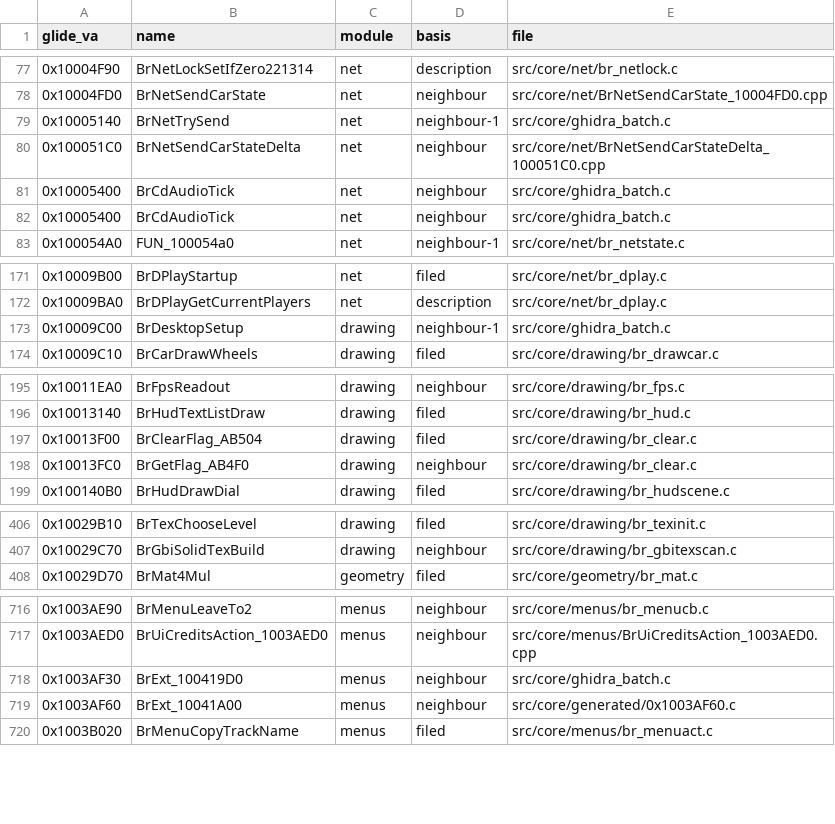
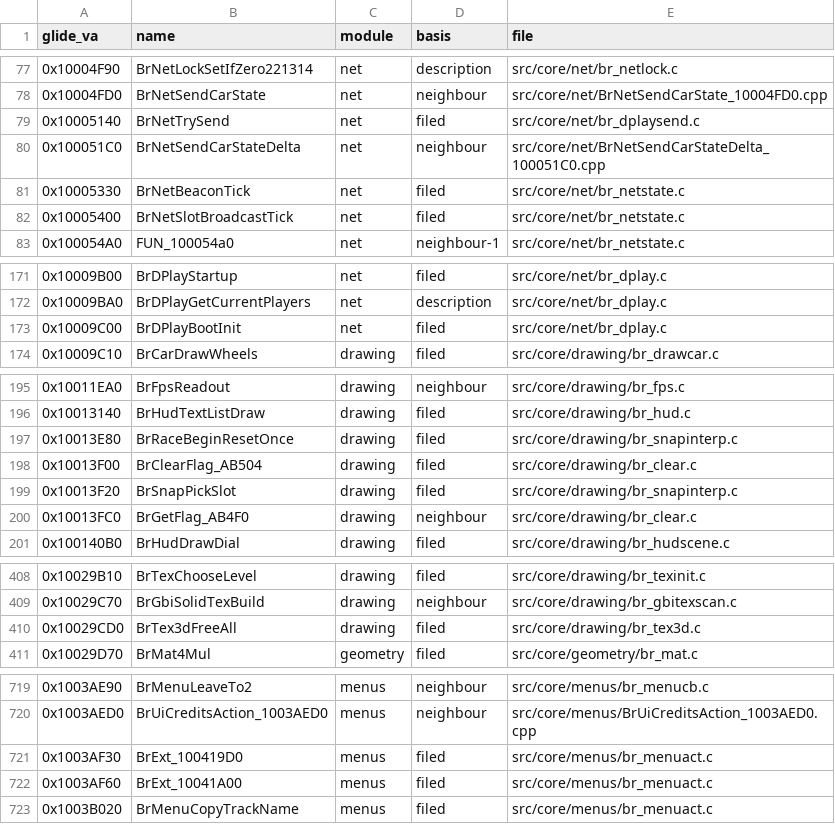
Before and after one commit to jeff-strutb/brally, a CSV file: config/filing.csv, drawn as a sheet; only a part is shown, gaps mark what is left out; the diff covers the shown part only.

Commit message:
Refile ghidra_batch.c into its modules and delete it; correct four misidentified functions
- 0x10009C00 is DirectPlay's boot-time entry (net/br_dplay.c, BrDPlayBootInit), not a desktop/display setup; its callee 0x10035400 is BrDPlayCreate
- 0x10005400 is a periodic network slot broadcast, the twin of the 0x10005330 beacon, not a CD-audio tick; both filed in net/br_netstate.c beside BrNetReset, which resets their counters. An int-typed view of the sender for the flag-byte argument makes both byte-exact (0x10005330 was T3 with a 1-byte mask-fold residue)
- 0x10029CD0 frees the 3D-texture record table (drawing/br_tex3d.c, BrTex3dFreeAll), not entity graphics
- 0x10013F20 picks the snapshot-ring slot (drawing/br_snapinterp.c, BrSnapPickSlot), not a sound-bank slot; the ring's one-time reset 0x10013E80 moves there too
- the two counted-state senders into net/br_dplaysend.c calling BrDPlayRawSend/BrCountedTotal/BrStateGetField10 by name; the font glyph draw into drawing/br_font.c; the menu status-text setter and rename toggle into menus/br_menuact.c; the input-bit test into menus/br_uictlhook.c
- the batch's three untagged C twins of C++ matches were dead matching-only code and are removed

Every other function in the touched files byte-identical; image gate 0 differing bytes

```diff
--- a/config/filing.csv
+++ b/config/filing.csv
@@ -78,6 +78,6 @@ glide_va,name,module,basis,file
 0x10004FD0,BrNetSendCarState,net,neighbour,src/core/net/BrNetSendCarState_10004FD0.cpp
-0x10005140,BrNetTrySend,net,neighbour-1,src/core/ghidra_batch.c
+0x10005140,BrNetTrySend,net,filed,src/core/net/br_dplaysend.c
 0x100051C0,BrNetSendCarStateDelta,net,neighbour,src/core/net/BrNetSendCarStateDelta_100051C0.cpp
-0x10005400,BrCdAudioTick,net,neighbour,src/core/ghidra_batch.c
-0x10005400,BrCdAudioTick,net,neighbour,src/core/ghidra_batch.c
+0x10005330,BrNetBeaconTick,net,filed,src/core/net/br_netstate.c
+0x10005400,BrNetSlotBroadcastTick,net,filed,src/core/net/br_netstate.c
 0x100054A0,FUN_100054a0,net,neighbour-1,src/core/net/br_netstate.c
@@ -172,3 +172,3 @@ glide_va,name,module,basis,file
 0x10009BA0,BrDPlayGetCurrentPlayers,net,description,src/core/net/br_dplay.c
-0x10009C00,BrDesktopSetup,drawing,neighbour-1,src/core/ghidra_batch.c
+0x10009C00,BrDPlayBootInit,net,filed,src/core/net/br_dplay.c
 0x10009C10,BrCarDrawWheels,drawing,filed,src/core/drawing/br_drawcar.c
@@ -196,3 +196,5 @@ glide_va,name,module,basis,file
 0x10013140,BrHudTextListDraw,drawing,filed,src/core/drawing/br_hud.c
+0x10013E80,BrRaceBeginResetOnce,drawing,filed,src/core/drawing/br_snapinterp.c
 0x10013F00,BrClearFlag_AB504,drawing,filed,src/core/drawing/br_clear.c
+0x10013F20,BrSnapPickSlot,drawing,filed,src/core/drawing/br_snapinterp.c
 0x10013FC0,BrGetFlag_AB4F0,drawing,neighbour,src/core/drawing/br_clear.c
@@ -407,2 +409,3 @@ glide_va,name,module,basis,file
 0x10029C70,BrGbiSolidTexBuild,drawing,neighbour,src/core/drawing/br_gbitexscan.c
+0x10029CD0,BrTex3dFreeAll,drawing,filed,src/core/drawing/br_tex3d.c
 0x10029D70,BrMat4Mul,geometry,filed,src/core/geometry/br_mat.c
@@ -717,4 +720,4 @@ glide_va,name,module,basis,file
 0x1003AED0,BrUiCreditsAction_1003AED0,menus,neighbour,src/core/menus/BrUiCreditsAction_1003AED0.cpp
-0x1003AF30,BrExt_100419D0,menus,neighbour,src/core/ghidra_batch.c
-0x1003AF60,BrExt_10041A00,menus,neighbour,src/core/generated/0x1003AF60.c
+0x1003AF30,BrExt_100419D0,menus,filed,src/core/menus/br_menuact.c
+0x1003AF60,BrExt_10041A00,menus,filed,src/core/menus/br_menuact.c
 0x1003B020,BrMenuCopyTrackName,menus,filed,src/core/menus/br_menuact.c
```
Also changed, not shown: 1 moved row and 9 edited cells elsewhere in this file, config/t3_live.csv, 15 other files.
